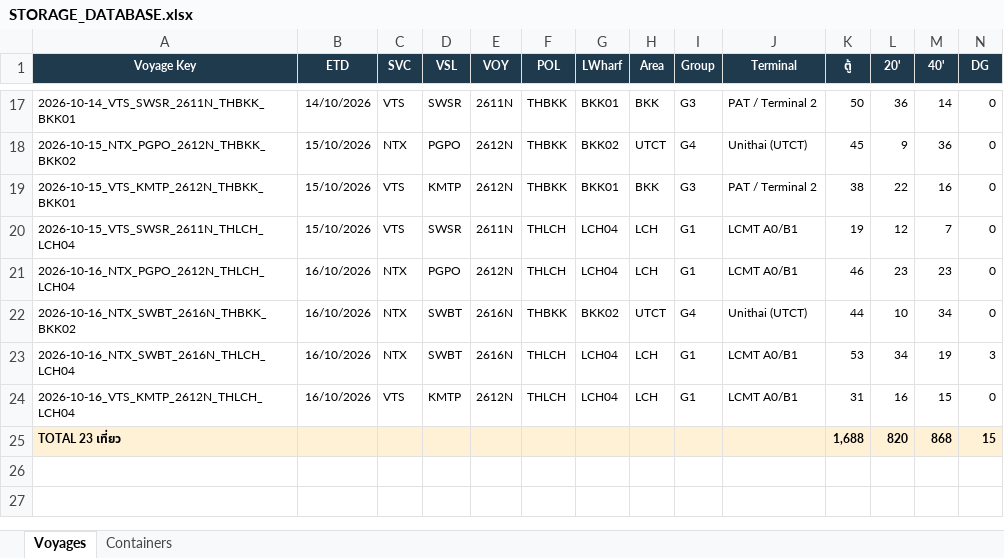
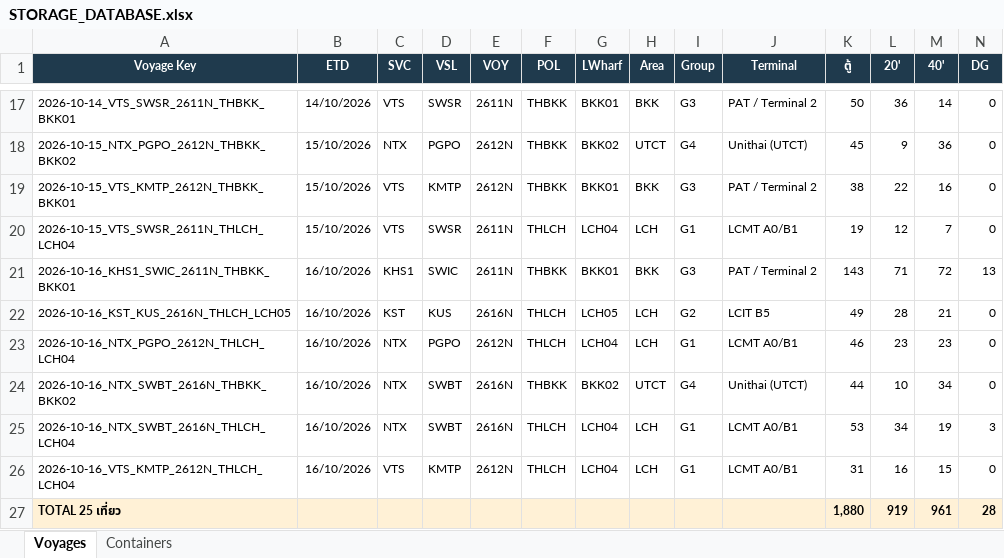
Before and after one commit to sirichai1265/hal-storage-calculator, an Excel workbook: DATABASE/STORAGE_DATABASE.xlsx, sheet Voyages, drawn as a sheet; only a part is shown, gaps mark what is left out; values as stored, in another font and other column widths than the file's, no borders; removed rows and columns are numbered as before the commit, all else as after; rows hold the shown columns only; the diff names each change by its address in the sheet, - before the commit and + after, or states it on an @@ line.

```diff
--- a/DATABASE/STORAGE_DATABASE.xlsx (sheet Voyages)
+++ b/DATABASE/STORAGE_DATABASE.xlsx (sheet Voyages)
+row 21: 2026-10-16_KHS1_SWIC_2611N_THBKK_BKK01 | 16/10/2026 | KHS1 | SWIC | 2611N | THBKK | BKK01 | BKK | G3 | PAT / Terminal 2 | 143 | 71 | 72 | 13
+row 22: 2026-10-16_KST_KUS_2616N_THLCH_LCH05 | 16/10/2026 | KST | KUS | 2616N | THLCH | LCH05 | LCH | G2 | LCIT B5 | 49 | 28 | 21 | 0
-row 25: TOTAL 23 เที่ยว |  |  |  |  |  |  |  |  |  | 1,688 | 820 | 868 | 15
+row 27: TOTAL 25 เที่ยว |  |  |  |  |  |  |  |  |  | 1,880 | 919 | 961 | 28
```
Also changed, not shown: sheet Containers, 12 other files.
